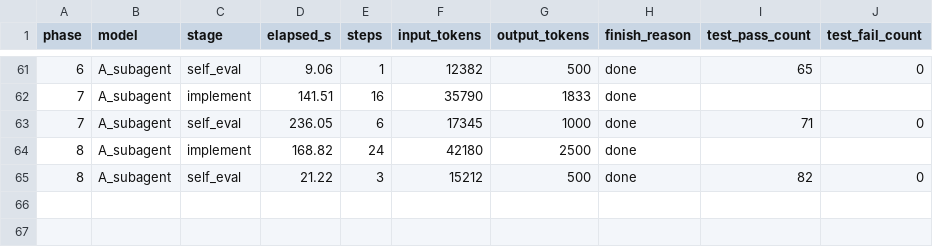
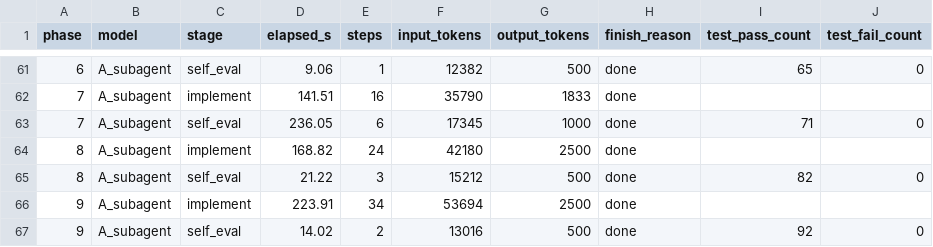
Before and after one commit to spinlockdevelopment/LLMGateway, a CSV file: benchmark/results/timings.csv, drawn as a sheet; only a part is shown, gaps mark what is left out; the diff names each change by its address in the sheet, - before the commit and + after, or states it on an @@ line.

Commit message:
benchmark A_subagent phase 09 — Sonnet baseline (92/92)

```diff
--- a/benchmark/results/timings.csv
+++ b/benchmark/results/timings.csv
+row 66: 9 | A_subagent | implement | 223.91 | 34 | 53694 | 2500 | done
+row 67: 9 | A_subagent | self_eval | 14.02 | 2 | 13016 | 500 | done | 92 | 0
```
Also changed, not shown: 18 other files.
